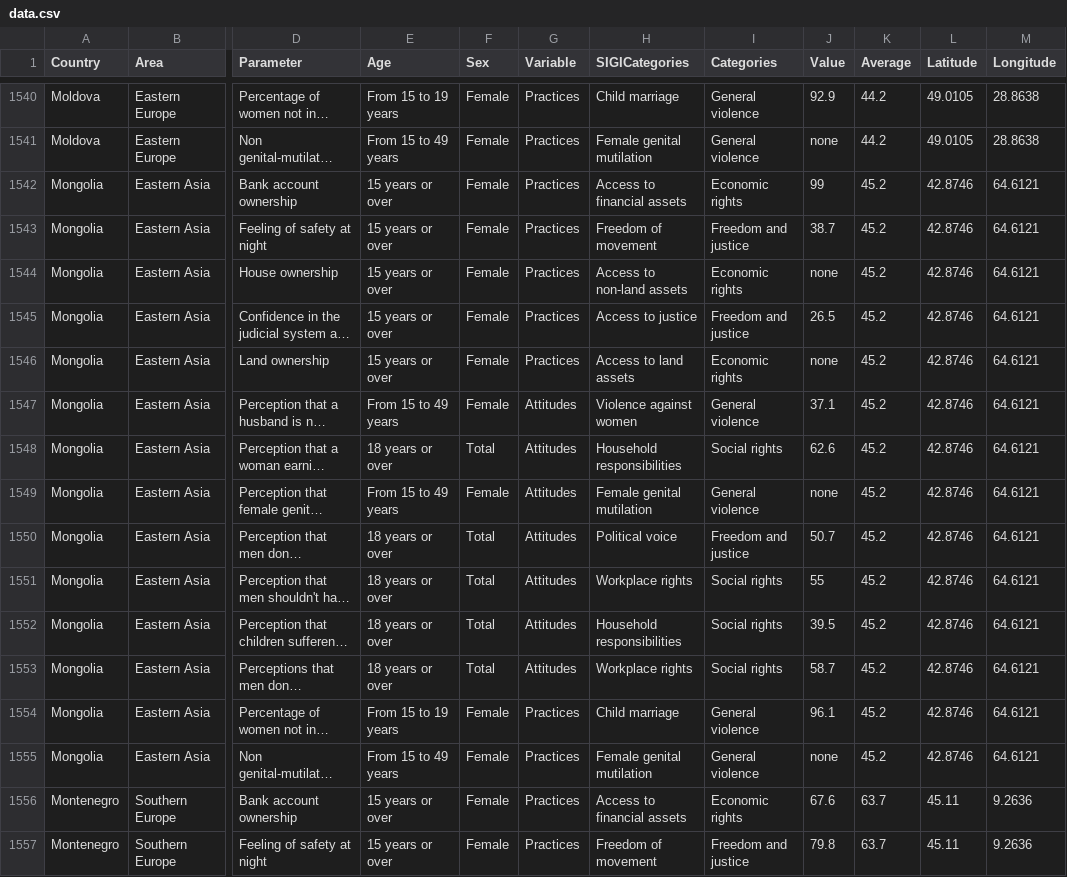
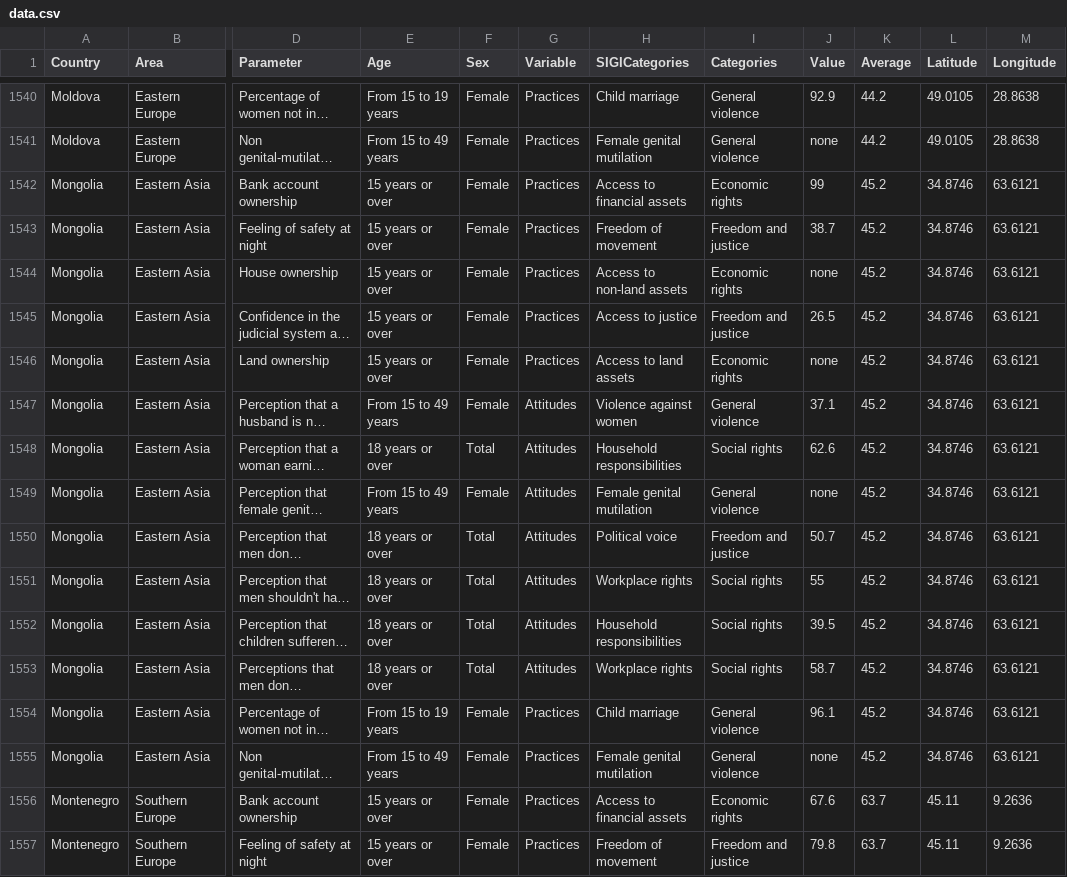
Before and after one commit to lcg-infodesign/lavoro-di-gruppo-gruppo-3, a CSV file: assets/data.csv, drawn as a sheet; only a part is shown, gaps mark what is left out; long unchanged cells end in …; the diff covers the shown part only; the diff names each change by its address in the sheet, - before the commit and + after, or states it on an @@ line.

```diff
--- a/assets/data.csv
+++ b/assets/data.csv
-L1542:L1555 (Latitude): 42.8746
+L1542:L1555 (Latitude): 34.8746
-M1542:M1555 (Longitude): 64.6121
+M1542:M1555 (Longitude): 63.6121
```
Also changed, not shown: 126 edited cells elsewhere in this file, 2 other files.
